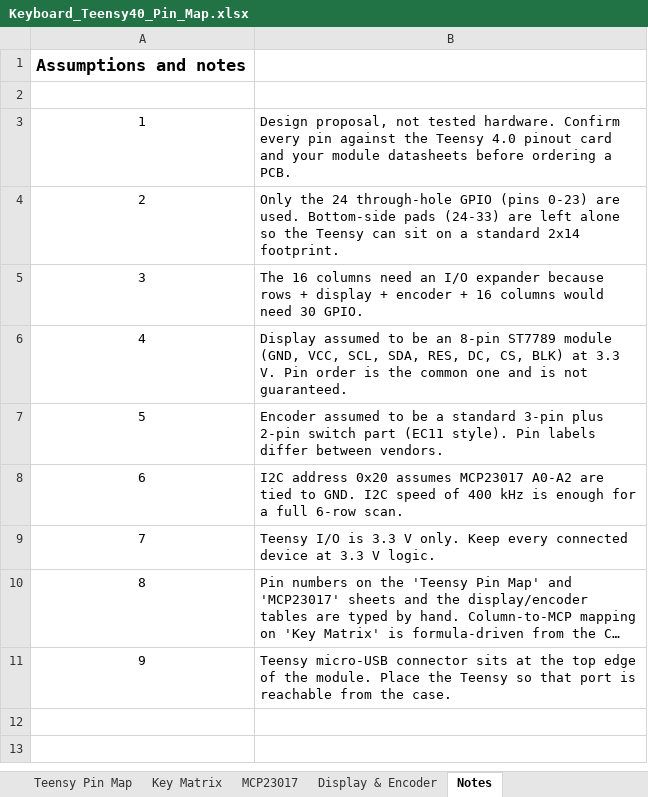
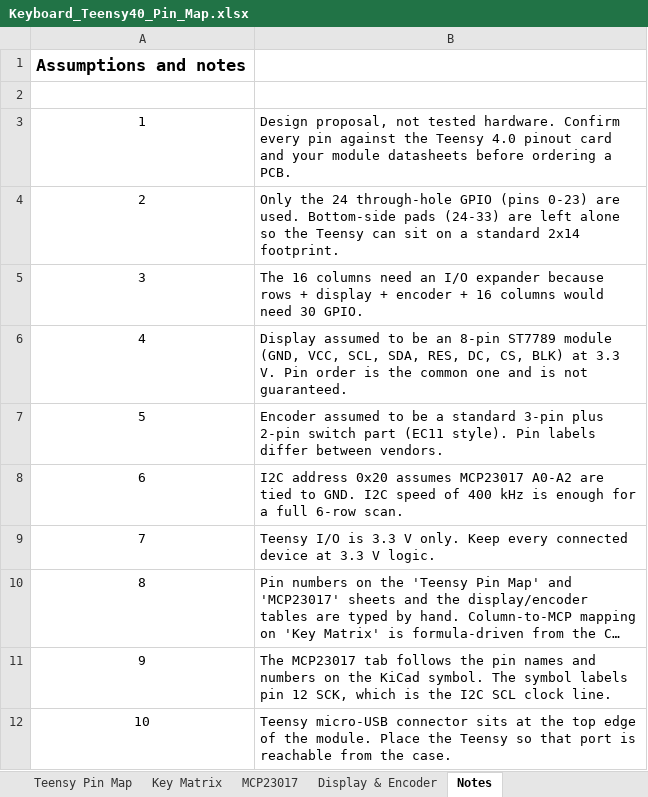
Before and after one commit to ryangriffith121/Custom_Keyboard, an Excel workbook: ECAD/Keyboard_Teensy40_Pin_Map.xlsx, sheet Notes, drawn as a sheet; long unchanged cells end in …; values as stored, in another font and other column widths than the file's, no borders; addresses are those after the commit; the diff names each change by its address in the sheet, - before the commit and + after, or states it on an @@ line.

```diff
--- a/ECAD/Keyboard_Teensy40_Pin_Map.xlsx (sheet Notes)
+++ b/ECAD/Keyboard_Teensy40_Pin_Map.xlsx (sheet Notes)
+row 11: 9 | The MCP23017 tab follows the pin names and numbers on the KiCad symbol. The symbol labels pin 12 SCK, which is the I2C SCL clock line.
@@ column A renumbered from row 12 down @@
```
Also changed, not shown: sheet MCP23017, sheet Teensy Pin Map, 2 other files.
